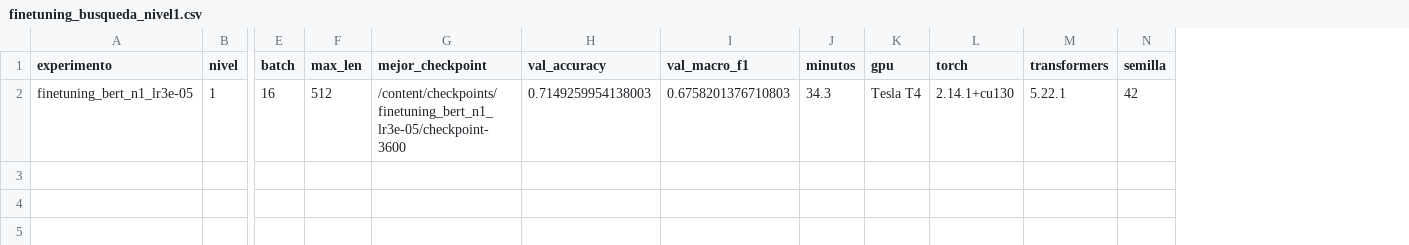
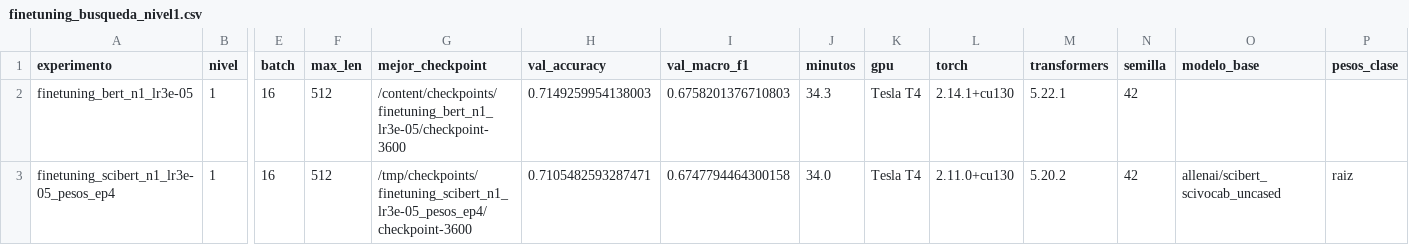
Before and after one commit to IzanV5/proyecto-cordis, a CSV file: resultados/finetuning_busqueda_nivel1.csv, drawn as a sheet; only a part is shown, gaps mark what is left out; rows hold the shown columns only; the diff names each change by its address in the sheet, - before the commit and + after, or states it on an @@ line.

```diff
--- a/resultados/finetuning_busqueda_nivel1.csv
+++ b/resultados/finetuning_busqueda_nivel1.csv
+column O (modelo_base), empty
+column P (pesos_clase), empty
+row 3: finetuning_scibert_n1_lr3e-05_pesos_ep4 | 1 | 16 | 512 | /tmp/checkpoints/finetuning_scibert_n1_lr3e-05_pesos_ep4/checkpoint-3600 | 0.7105482593287471 | 0.6747794464300158 | 34.0 | Tesla T4 | 2.11.0+cu130 | 5.20.2 | 42 | allenai/scibert_scivocab_uncased | raiz
```
Also changed, not shown: resultados/diferencias_val.csv, resultados/finetuning_busqueda_nivel2.csv, 19 other files.
